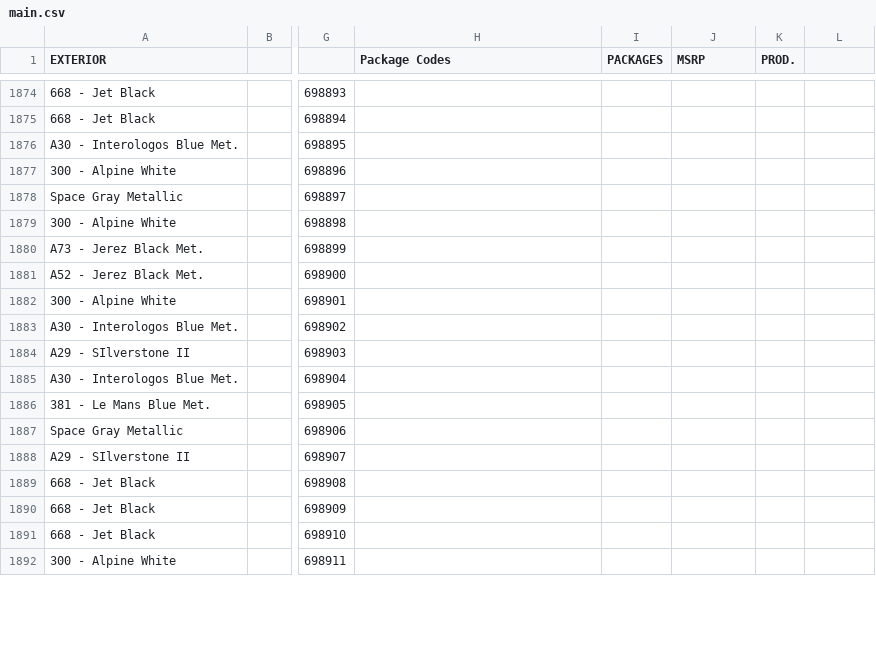
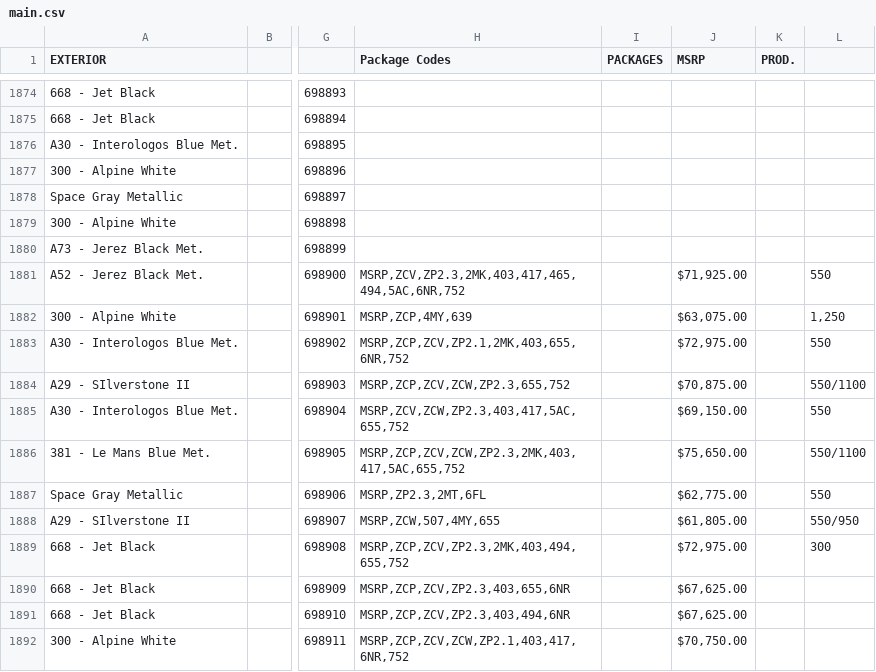
Before and after one commit to Sman19/Functioning-Website, a CSV file: main.csv, drawn as a sheet; only a part is shown, gaps mark what is left out; the diff covers the shown part only; the diff names each change by its address in the sheet, - before the commit and + after, or states it on an @@ line.

Commit message:
Add files via upload

```diff
--- a/main.csv
+++ b/main.csv
-H1881 (Package Codes): (empty)
+H1881 (Package Codes): MSRP,ZCV,ZP2.3,2MK,403,417,465,494,5AC,6NR,752
-J1881 (MSRP): (empty)
+J1881 (MSRP): $71,925.00
-L1881: (empty)
+L1881: 550
-H1882 (Package Codes): (empty)
+H1882 (Package Codes): MSRP,ZCP,4MY,639
-J1882 (MSRP): (empty)
+J1882 (MSRP): $63,075.00
-L1882: (empty)
+L1882: 1,250
-H1883 (Package Codes): (empty)
+H1883 (Package Codes): MSRP,ZCP,ZCV,ZP2.1,2MK,403,655,6NR,752
-J1883 (MSRP): (empty)
+J1883 (MSRP): $72,975.00
-L1883: (empty)
+L1883: 550
-H1884 (Package Codes): (empty)
+H1884 (Package Codes): MSRP,ZCP,ZCV,ZCW,ZP2.3,655,752
-J1884 (MSRP): (empty)
+J1884 (MSRP): $70,875.00
-L1884: (empty)
+L1884: 550/1100
-H1885 (Package Codes): (empty)
+H1885 (Package Codes): MSRP,ZCV,ZCW,ZP2.3,403,417,5AC,655,752
-J1885 (MSRP): (empty)
+J1885 (MSRP): $69,150.00
-L1885: (empty)
+L1885: 550
-H1886 (Package Codes): (empty)
+H1886 (Package Codes): MSRP,ZCP,ZCV,ZCW,ZP2.3,2MK,403,417,5AC,655,752
-J1886 (MSRP): (empty)
+J1886 (MSRP): $75,650.00
-L1886: (empty)
+L1886: 550/1100
-H1887 (Package Codes): (empty)
+H1887 (Package Codes): MSRP,ZP2.3,2MT,6FL
-J1887 (MSRP): (empty)
+J1887 (MSRP): $62,775.00
-L1887: (empty)
+L1887: 550
-H1888 (Package Codes): (empty)
+H1888 (Package Codes): MSRP,ZCW,507,4MY,655
-J1888 (MSRP): (empty)
+J1888 (MSRP): $61,805.00
-L1888: (empty)
+L1888: 550/950
-H1889 (Package Codes): (empty)
+H1889 (Package Codes): MSRP,ZCP,ZCV,ZP2.3,2MK,403,494,655,752
-J1889 (MSRP): (empty)
+J1889 (MSRP): $72,975.00
-L1889: (empty)
+L1889: 300
-H1890 (Package Codes): (empty)
+H1890 (Package Codes): MSRP,ZCP,ZCV,ZP2.3,403,655,6NR
-J1890:J1891 (MSRP): (empty)
+J1890:J1891 (MSRP): $67,625.00
-H1891 (Package Codes): (empty)
+H1891 (Package Codes): MSRP,ZCP,ZCV,ZP2.3,403,494,6NR
-H1892 (Package Codes): (empty)
+H1892 (Package Codes): MSRP,ZCP,ZCV,ZCW,ZP2.1,403,417,6NR,752
-J1892 (MSRP): (empty)
+J1892 (MSRP): $70,750.00
```
Also changed, not shown: 30 edited cells elsewhere in this file.
